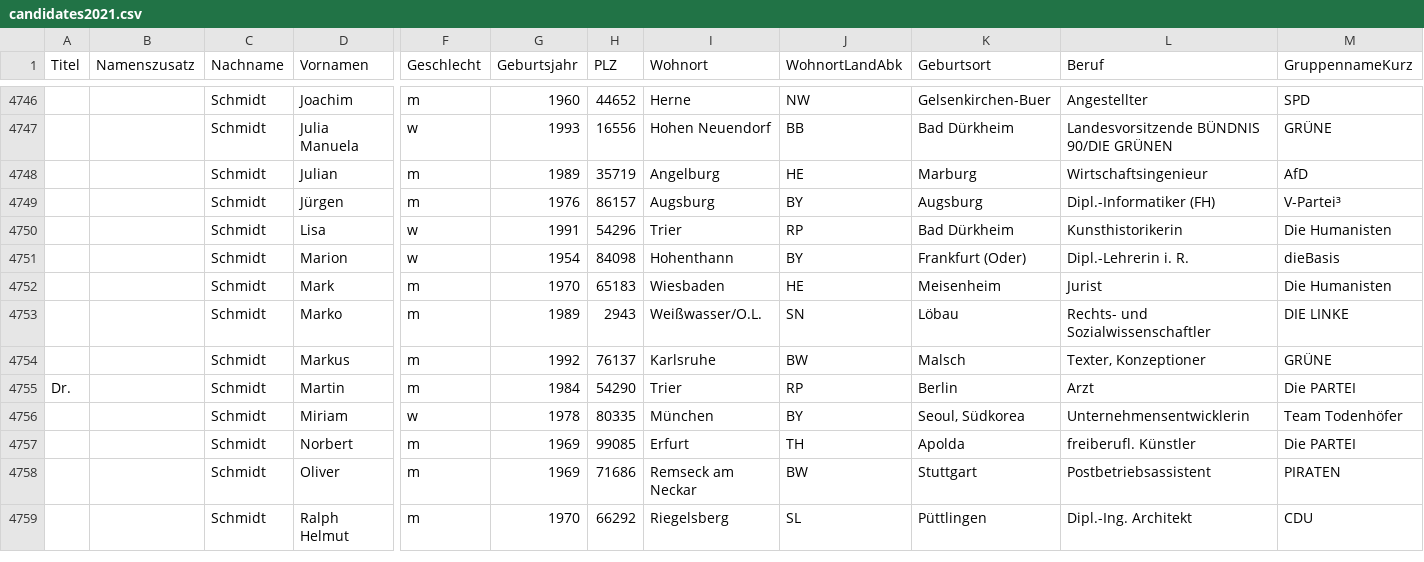
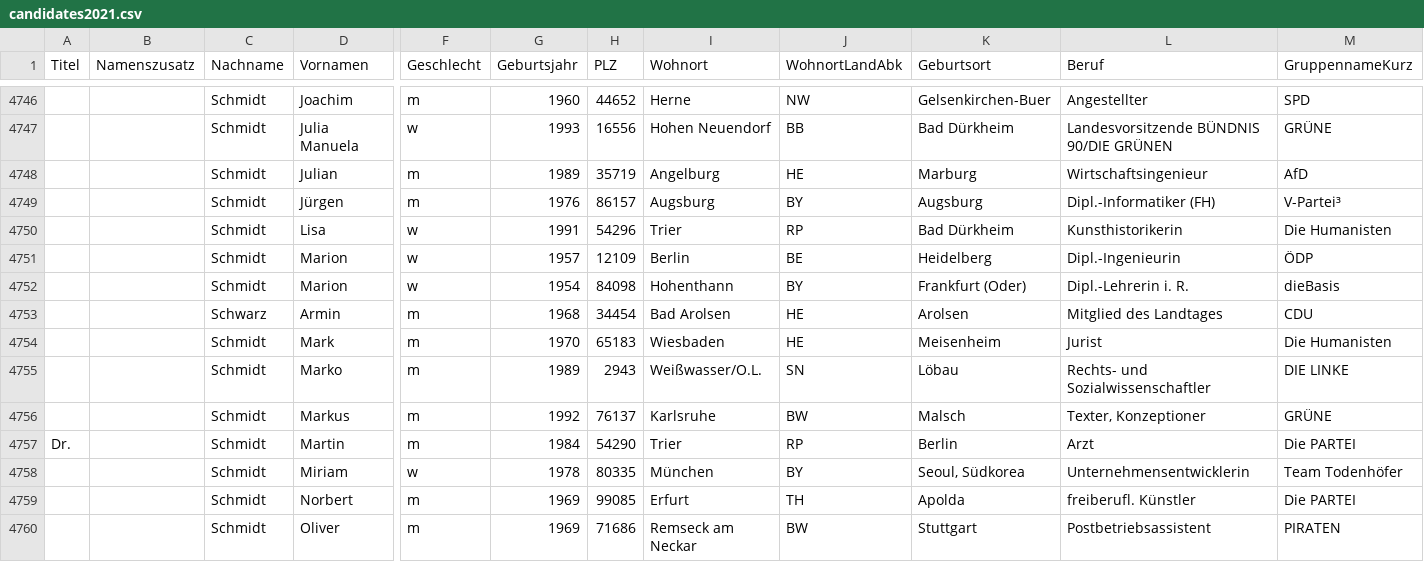
Before and after one commit to nikakhalatiani/Bundestagswahl, a CSV file: data/candidates2021.csv, drawn as a sheet; only a part is shown, gaps mark what is left out; the shorter side is filled out with more unchanged rows; rows hold the shown columns only; the diff names each change by its address in the sheet, - before the commit and + after, or states it on an @@ line.

```diff
--- a/data/candidates2021.csv
+++ b/data/candidates2021.csv
+row 4751:  |  | Schmidt | Marion | w | 1957 | 12109 | Berlin | BE | Heidelberg | Dipl.-Ingenieurin | ÖDP
+row 4753:  |  | Schwarz | Armin | m | 1968 | 34454 | Bad Arolsen | HE | Arolsen | Mitglied des Landtages | CDU
```
Also changed, not shown: Bundestagswahl/outputs/person_mapping.csv, Bundestagswahl/outputs/persons.csv, 3 other files.
